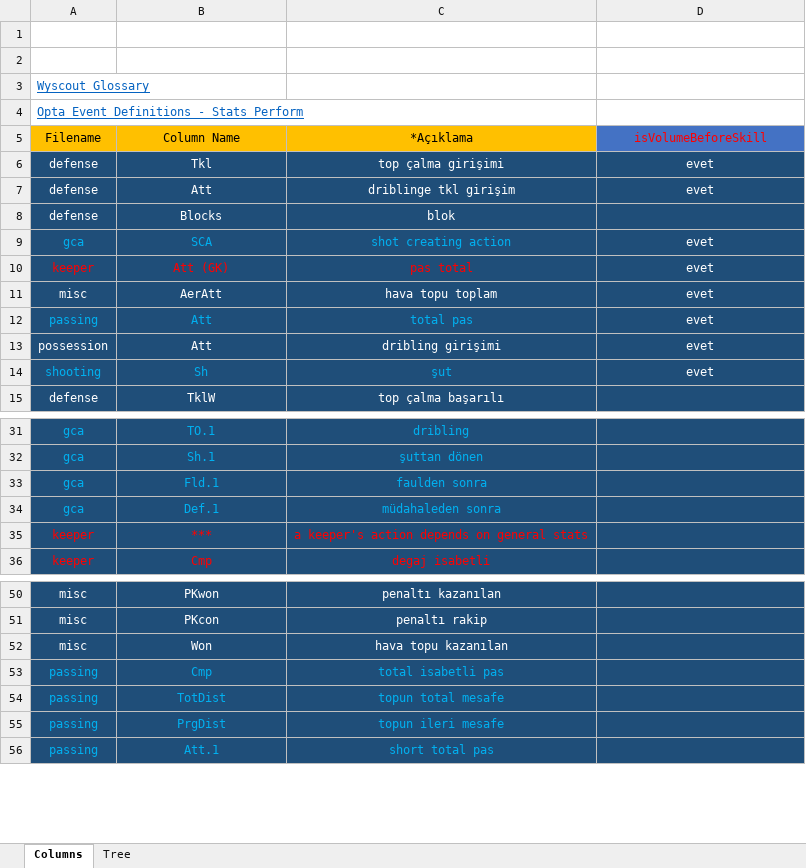
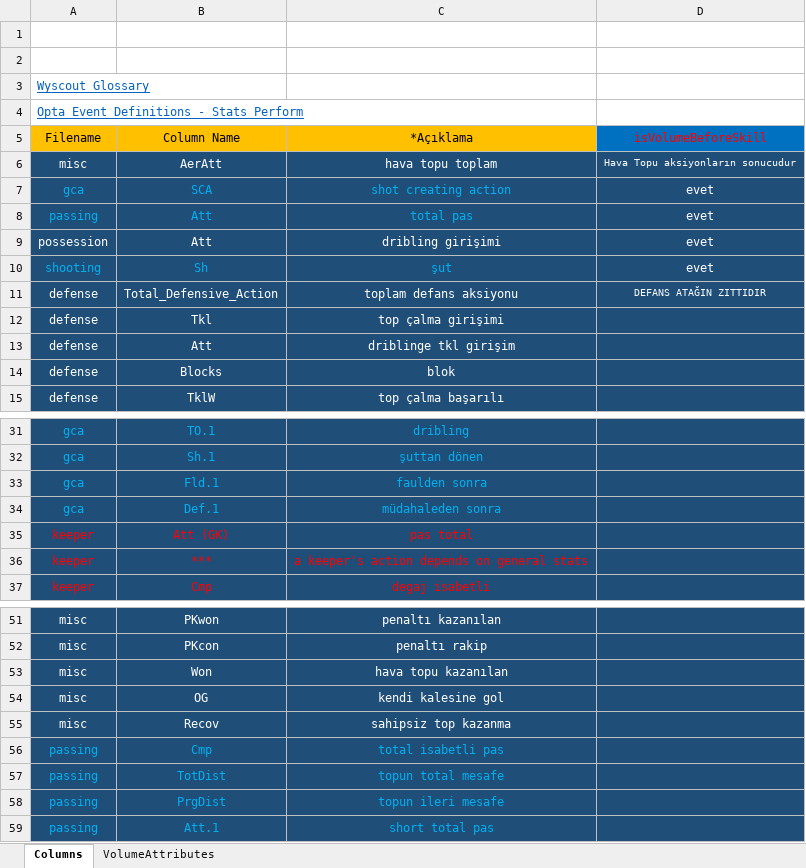
Before and after one commit to dovenokan/football-simulation-game, an Excel workbook: office/ActionBoard.xlsx, sheet Columns, drawn as a sheet; only a part is shown, gaps mark what is left out; values as stored, in another font and other column widths than the file's, no borders; removed rows and columns are numbered as before the commit, all else as after; the diff names each change by its address in the sheet, - before the commit and + after, or states it on an @@ line.

```diff
--- a/office/ActionBoard.xlsx (sheet Columns)
+++ b/office/ActionBoard.xlsx (sheet Columns)
-sheet tab: Tree
+sheet tab: VolumeAttributes
-D5 fill: #4472C4
+D5 fill: #0070C0
-row 6: defense | Tkl | top çalma girişimi | evet
-row 7: defense | Att | driblinge tkl girişim | evet
+row 6: misc | AerAtt | hava topu toplam | Hava Topu aksiyonların sonucudur
-row 10: keeper | Att (GK) | pas total | evet
-row 11: misc | AerAtt | hava topu toplam | evet
+row 11: defense | Total_Defensive_Action | toplam defans aksiyonu | DEFANS ATAĞIN ZITTIDIR
+row 12: defense | Tkl | top çalma girişimi
+row 13: defense | Att | driblinge tkl girişim
@@ row 8 moved to row 14: defense @@
+row 35: keeper | Att (GK) | pas total
+row 54: misc | OG | kendi kalesine gol
+row 55: misc | Recov | sahipsiz top kazanma
```
Also changed, not shown: sheet VolumeAttributes, backend/jupyter/volume_sections/defense_Standardized_coefficients.xlsx, backend/jupyter/volume_sections/gca_Standardized_coefficients.xlsx, 8 other files.
